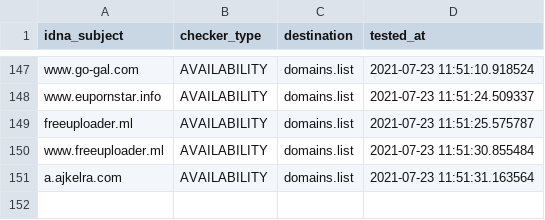
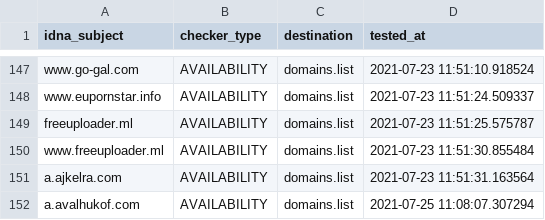
Before and after one commit to Ultimate-Hosts-Blacklist/BaddBoyzHosts, a CSV file: .pyfunceble/inactive.csv, drawn as a sheet; only a part is shown, gaps mark what is left out.

```diff
--- a/.pyfunceble/inactive.csv
+++ b/.pyfunceble/inactive.csv
@@ -151 +151,2 @@ www.freeuploader.ml,AVAILABILITY,domains.list,2021-07-23 11:51:30.855484
 a.ajkelra.com,AVAILABILITY,domains.list,2021-07-23 11:51:31.163564
+a.avalhukof.com,AVAILABILITY,domains.list,2021-07-25 11:08:07.307294
```
Also changed, not shown: 17 other files.
